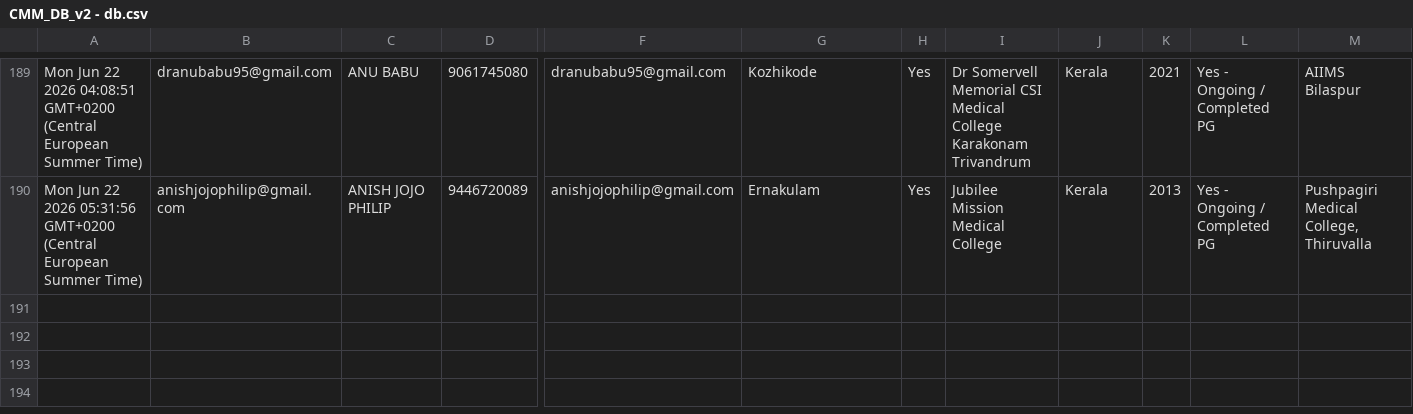
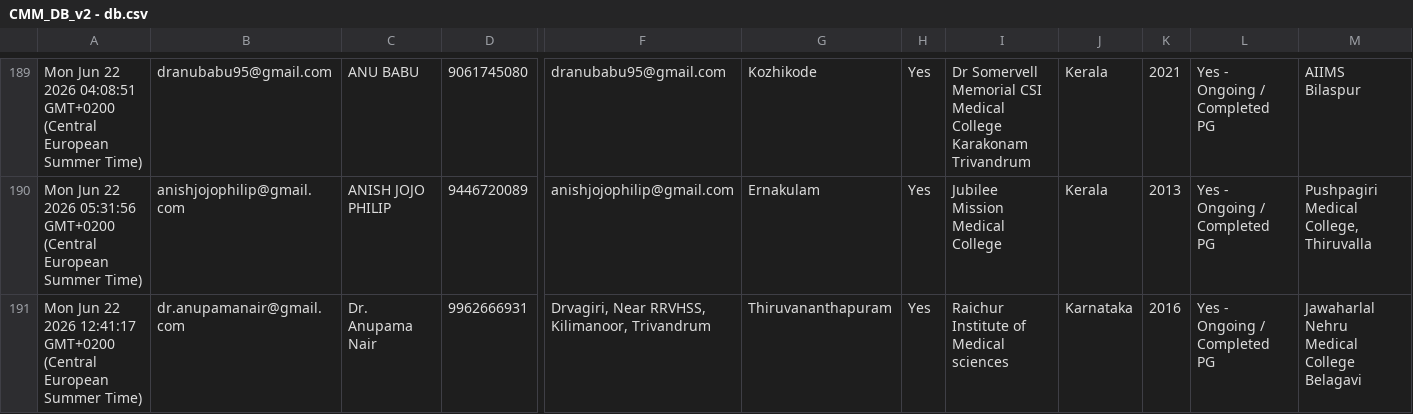
Before and after one commit to SharanStudio/cmmdb, a CSV file: CMM_DB_v2 - db.csv, drawn as a sheet; only a part is shown, gaps mark what is left out; rows hold the shown columns only; the diff names each change by its address in the sheet, - before the commit and + after, or states it on an @@ line.

Commit message:
Auto-update DB: 6/22/2026, 12:43:26 PM

```diff
--- a/CMM_DB_v2 - db.csv
+++ b/CMM_DB_v2 - db.csv
+row 191: Mon Jun 22 2026 12:41:17 GMT+0200 (Central European Summer Time) | dr.anupamanair@gmail.com | Dr. Anupama Nair | 9962666931 | Drvagiri, Near RRVHSS, Kilimanoor, Trivandrum | Thiruvananthapuram | Yes | Raichur Institute of Medical sciences | Karnataka | 2016 | Yes - Ongoing / Completed PG | Jawaharlal Nehru Medical College Belagavi
```
